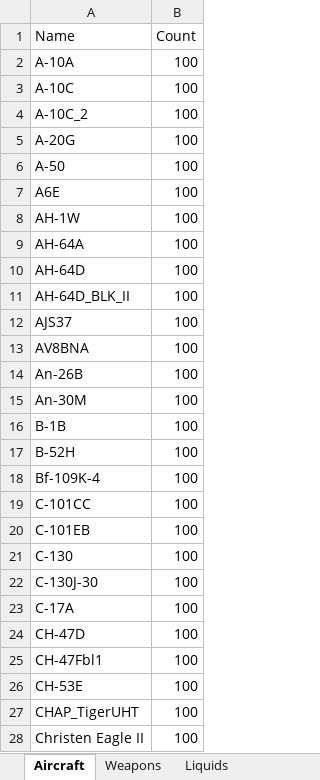
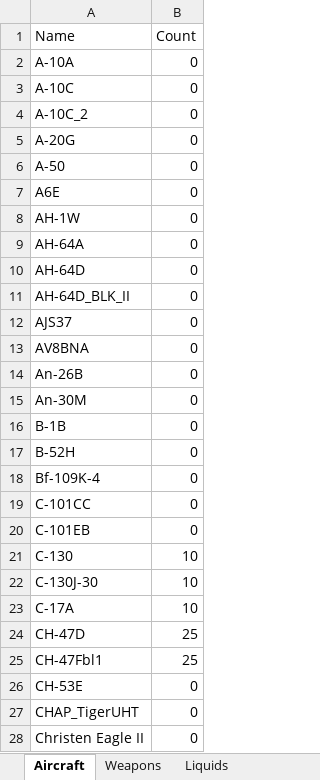
Before and after one commit to MSHex/JSH-DCSBot-Plugins, an Excel workbook: plugins/jsh_airport/config/jsh_airport/warehouse-lvl3.xlsx, sheet Aircraft, drawn as a sheet; only a part is shown; values as stored, in another font and other column widths than the file's, no borders; charts and pictures not drawn; the diff covers the shown part only; the diff names each change by its address in the sheet, - before the commit and + after, or states it on an @@ line.

```diff
--- a/plugins/jsh_airport/config/jsh_airport/warehouse-lvl3.xlsx (sheet Aircraft)
+++ b/plugins/jsh_airport/config/jsh_airport/warehouse-lvl3.xlsx (sheet Aircraft)
-B2:B20 (Count): 100
+B2:B20 (Count): 0
-B21:B23 (Count): 100
+B21:B23 (Count): 10
-B24:B25 (Count): 100
+B24:B25 (Count): 25
-B26:B28 (Count): 100
+B26:B28 (Count): 0
```
Also changed, not shown: 138 edited cells elsewhere in this sheet, plugins/jsh_airport/config/jsh_airport/warehouse-lvl0.xlsx, plugins/jsh_airport/config/jsh_airport/warehouse-lvl1.xlsx, 1 other file.
